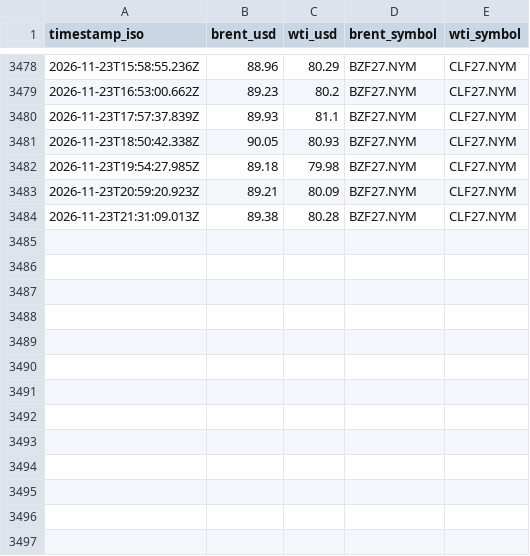
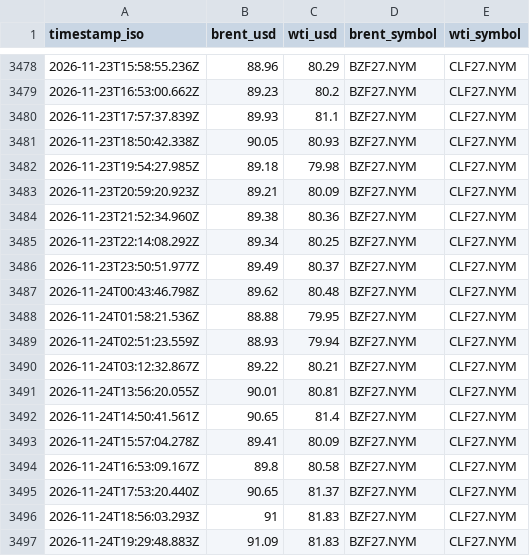
Before and after one commit to jgupton/strait-of-hormuz-data, a CSV file: data/oil.csv, drawn as a sheet; only a part is shown, gaps mark what is left out.

```diff
--- a/data/oil.csv
+++ b/data/oil.csv
@@ -3483,2 +3483,15 @@ timestamp_iso,brent_usd,wti_usd,brent_symbol,wti_symbol
 2026-11-23T20:59:20.923Z,89.21,80.09,BZF27.NYM,CLF27.NYM
-2026-11-23T21:31:09.013Z,89.38,80.28,BZF27.NYM,CLF27.NYM
+2026-11-23T21:52:34.960Z,89.38,80.36,BZF27.NYM,CLF27.NYM
+2026-11-23T22:14:08.292Z,89.34,80.25,BZF27.NYM,CLF27.NYM
+2026-11-23T23:50:51.977Z,89.49,80.37,BZF27.NYM,CLF27.NYM
+2026-11-24T00:43:46.798Z,89.62,80.48,BZF27.NYM,CLF27.NYM
+2026-11-24T01:58:21.536Z,88.88,79.95,BZF27.NYM,CLF27.NYM
+2026-11-24T02:51:23.559Z,88.93,79.94,BZF27.NYM,CLF27.NYM
+2026-11-24T03:12:32.867Z,89.22,80.21,BZF27.NYM,CLF27.NYM
+2026-11-24T13:56:20.055Z,90.01,80.81,BZF27.NYM,CLF27.NYM
+2026-11-24T14:50:41.561Z,90.65,81.4,BZF27.NYM,CLF27.NYM
+2026-11-24T15:57:04.278Z,89.41,80.09,BZF27.NYM,CLF27.NYM
+2026-11-24T16:53:09.167Z,89.8,80.58,BZF27.NYM,CLF27.NYM
+2026-11-24T17:53:20.440Z,90.65,81.37,BZF27.NYM,CLF27.NYM
+2026-11-24T18:56:03.293Z,91,81.83,BZF27.NYM,CLF27.NYM
+2026-11-24T19:29:48.883Z,91.09,81.83,BZF27.NYM,CLF27.NYM
```
Also changed, not shown: data/events.csv, data/hormuz-index-daily.csv, 8 other files.
